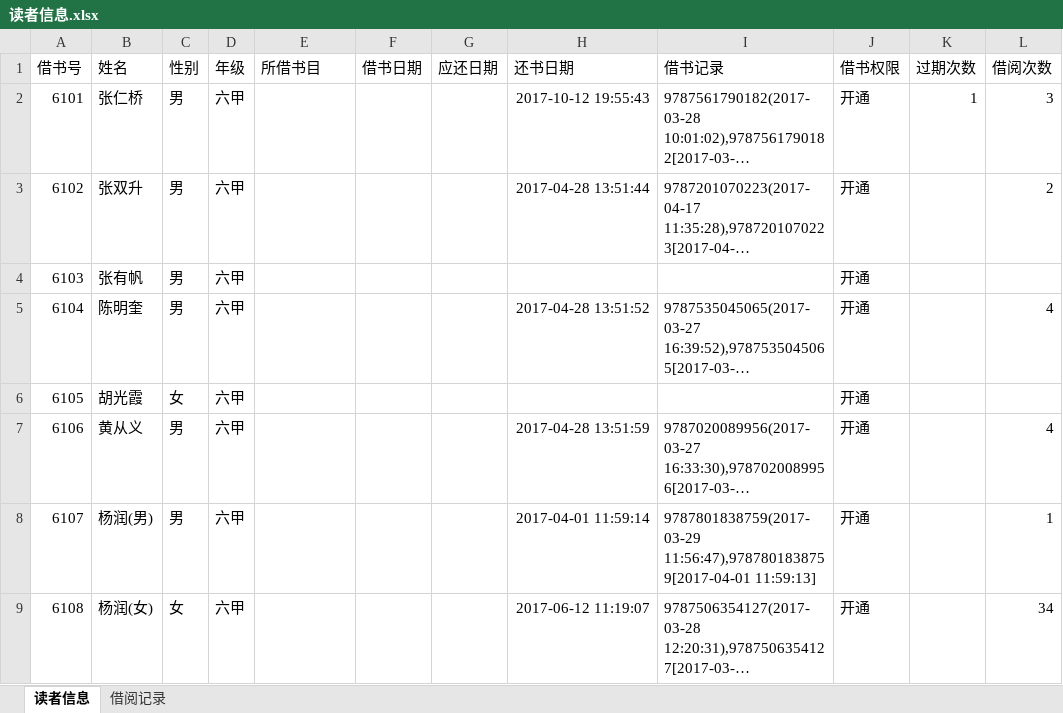
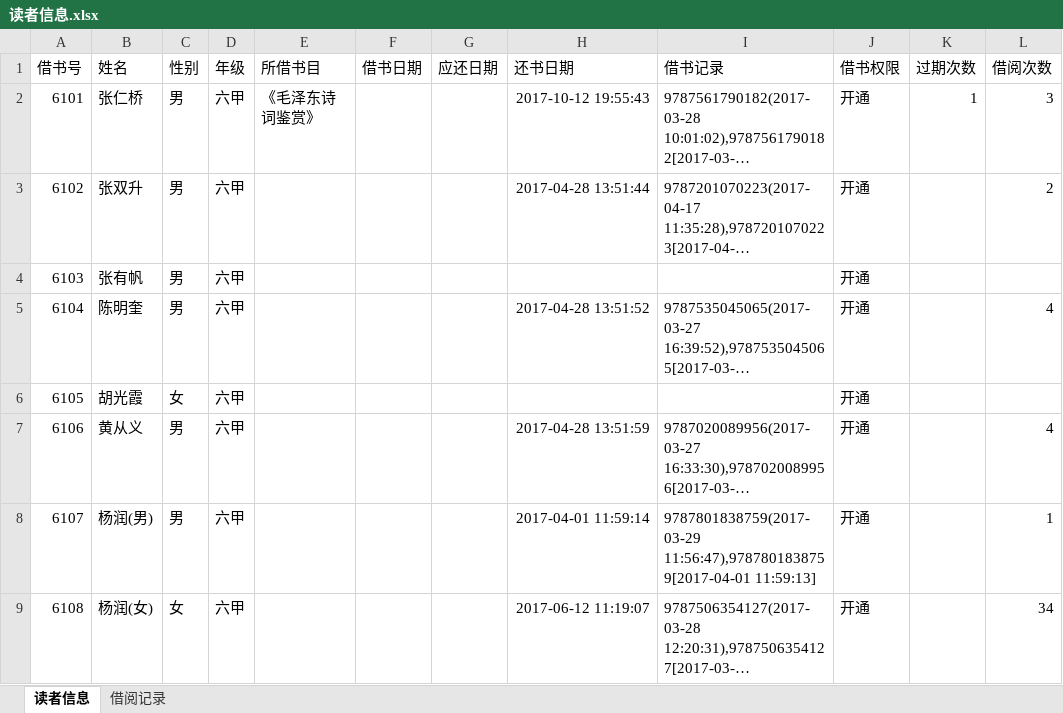
Before and after one commit to songjiaxun/mini-library, an Excel workbook: data/读者信息.xlsx, sheet 读者信息, drawn as a sheet; only a part is shown; long unchanged cells end in …; values as stored, in another font and other column widths than the file's, no borders; the diff names each change by its address in the sheet, - before the commit and + after, or states it on an @@ line.

```diff
--- a/data/读者信息.xlsx (sheet 读者信息)
+++ b/data/读者信息.xlsx (sheet 读者信息)
-E2 (所借书目): (empty)
+E2 (所借书目): 《毛泽东诗词鉴赏》
```
Also changed, not shown: 2 other files.
